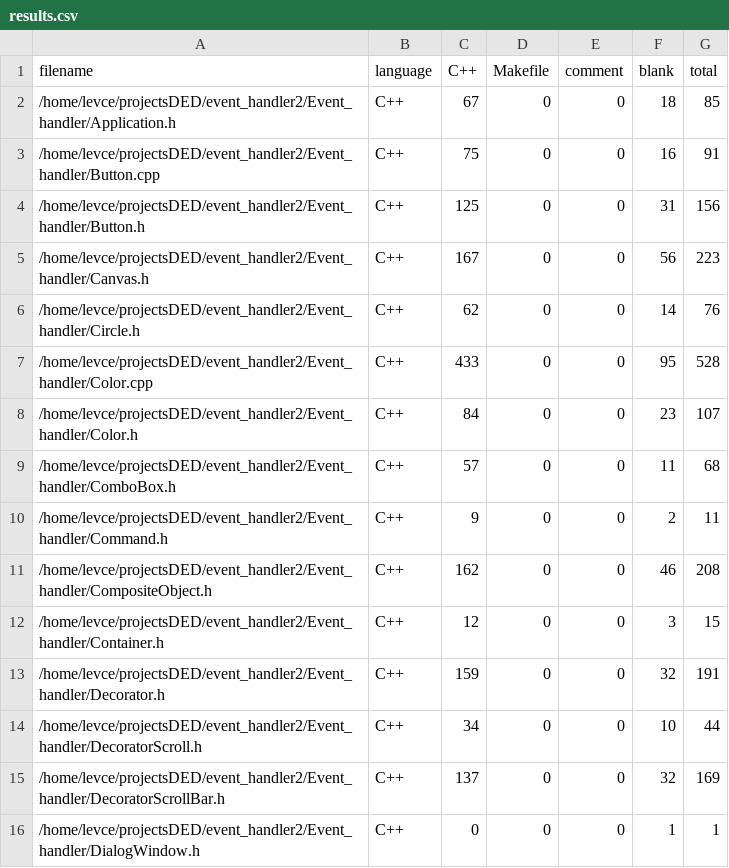
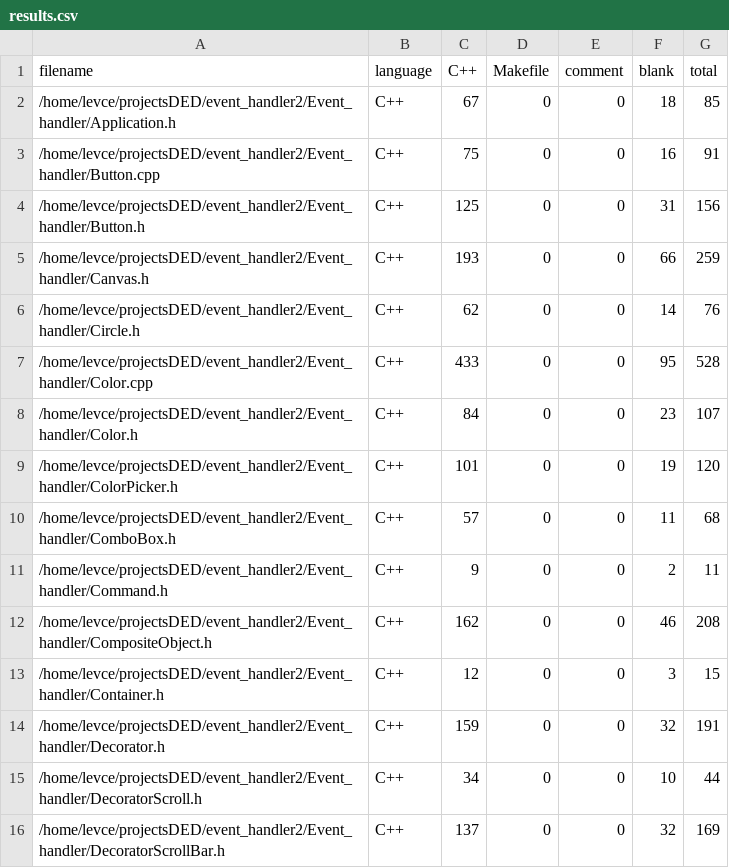
Before and after one commit to levasemin/Graphic-Library, a CSV file: .VSCodeCounter/2022-12-14_11-43-50/results.csv (was .VSCodeCounter/2022-12-12_16-01-27/results.csv), drawn as a sheet; only a part is shown; the shorter side is filled out with more unchanged rows; the diff covers the shown part only.

```diff
--- a/.VSCodeCounter/2022-12-12_16-01-27/results.csv
+++ b/.VSCodeCounter/2022-12-14_11-43-50/results.csv
@@ -4,3 +4,3 @@
 "/home/levce/projectsDED/event_handler2/Event_handler/Button.h", "C++", 125, 0, 0, 31, 156
-"/home/levce/projectsDED/event_handler2/Event_handler/Canvas.h", "C++", 167, 0, 0, 56, 223
+"/home/levce/projectsDED/event_handler2/Event_handler/Canvas.h", "C++", 193, 0, 0, 66, 259
 "/home/levce/projectsDED/event_handler2/Event_handler/Circle.h", "C++", 62, 0, 0, 14, 76
@@ -8,2 +8,3 @@
 "/home/levce/projectsDED/event_handler2/Event_handler/Color.h", "C++", 84, 0, 0, 23, 107
+"/home/levce/projectsDED/event_handler2/Event_handler/ColorPicker.h", "C++", 101, 0, 0, 19, 120
 "/home/levce/projectsDED/event_handler2/Event_handler/ComboBox.h", "C++", 57, 0, 0, 11, 68
```
Also changed, not shown: 2 added rows, 1 removed row and 49 edited cells elsewhere in this file, .VSCodeCounter/2022-12-14_00-28-23/results.csv, 38 other files.
